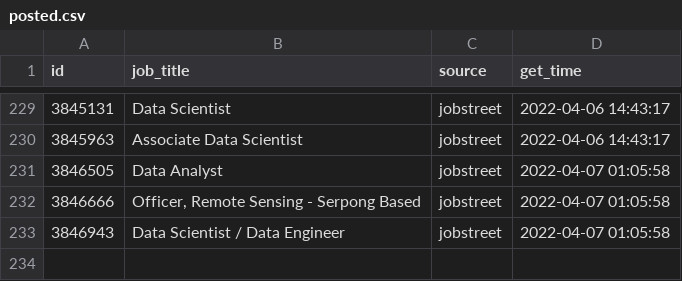
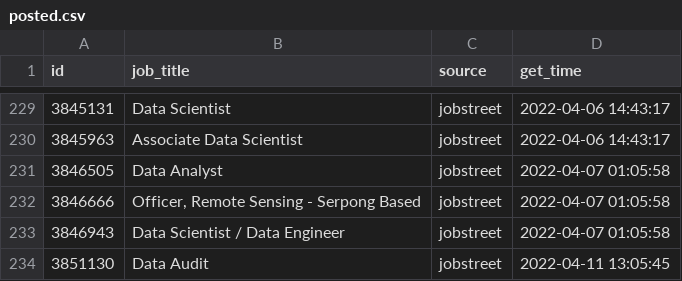
Before and after one commit to akherlan/jobvacancy, a CSV file: output/posted.csv, drawn as a sheet; only a part is shown, gaps mark what is left out; the diff names each change by its address in the sheet, - before the commit and + after, or states it on an @@ line.

```diff
--- a/output/posted.csv
+++ b/output/posted.csv
+row 234: 3851130 | Data Audit | jobstreet | 2022-04-11 13:05:45
```
Also changed, not shown: output/scraped.csv.
